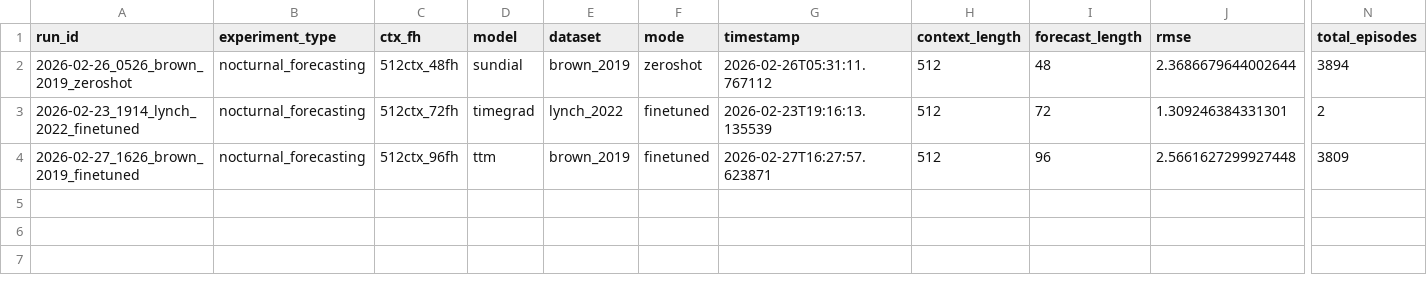
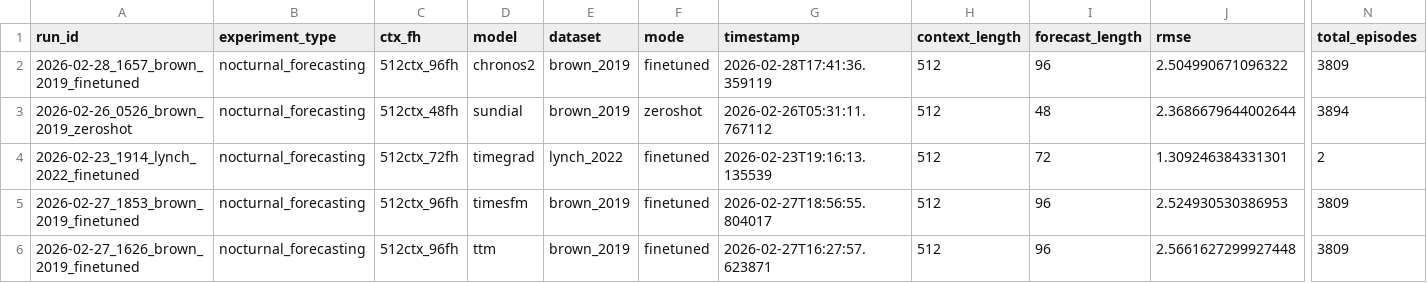
Before and after one commit to Blood-Glucose-Control/nocturnal-hypo-gly-prob-forecast, a CSV file: experiments/nocturnal_forecasting/best_by_model.csv, drawn as a sheet; only a part is shown, gaps mark what is left out; rows hold the shown columns only; the diff names each change by its address in the sheet, - before the commit and + after, or states it on an @@ line.

```diff
--- a/experiments/nocturnal_forecasting/best_by_model.csv
+++ b/experiments/nocturnal_forecasting/best_by_model.csv
+row 2: 2026-02-28_1657_brown_2019_finetuned | nocturnal_forecasting | 512ctx_96fh | chronos2 | brown_2019 | finetuned | 2026-02-28T17:41:36.359119 | 512 | 96 | 2.504990671096322 | 3809
+row 5: 2026-02-27_1853_brown_2019_finetuned | nocturnal_forecasting | 512ctx_96fh | timesfm | brown_2019 | finetuned | 2026-02-27T18:56:55.804017 | 512 | 96 | 2.524930530386953 | 3809
```
Also changed, not shown: experiments/nocturnal_forecasting/best_by_model_dataset.csv, experiments/nocturnal_forecasting/summary.csv, 10 other files.
